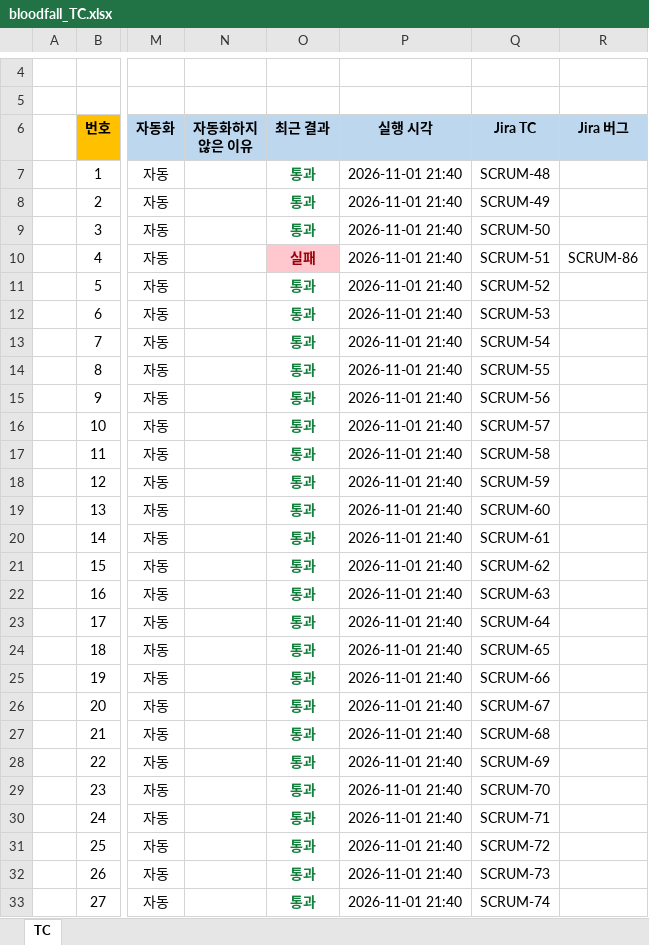
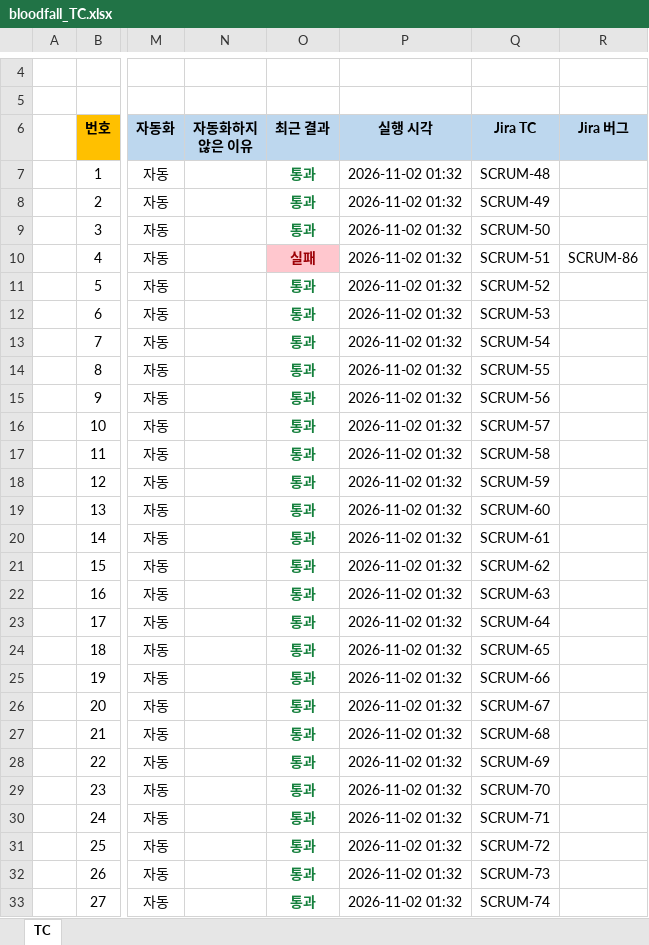
Before and after one commit to leegm0430/seminer, an Excel workbook: qa-automation/tc/bloodfall_TC.xlsx, sheet TC, drawn as a sheet; only a part is shown, gaps mark what is left out; values as stored, in another font and other column widths than the file's, no borders; the diff covers the shown part only; the diff names each change by its address in the sheet, - before the commit and + after, or states it on an @@ line.

```diff
--- a/qa-automation/tc/bloodfall_TC.xlsx (sheet TC)
+++ b/qa-automation/tc/bloodfall_TC.xlsx (sheet TC)
-P7:P33 (실행 시각): 2026-11-01 21:40
+P7:P33 (실행 시각): 2026-11-02 01:32
```
Also changed, not shown: 3 edited cells elsewhere in this sheet, 4 other files.
